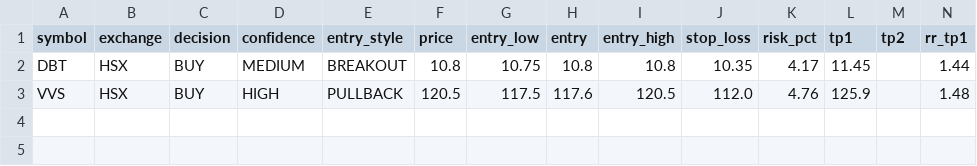
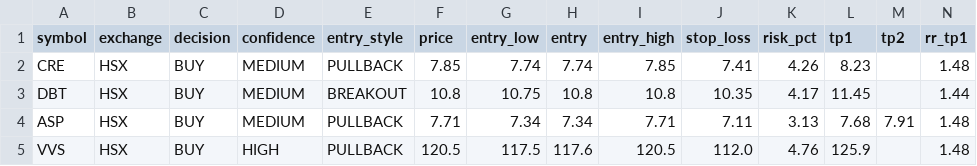
Before and after one commit to vn99instrumental-web/vnstock-cron-v2.0, a CSV file: output/trade_levels.csv, drawn as a sheet; only a part is shown; rows hold the shown columns only; the diff names each change by its address in the sheet, - before the commit and + after, or states it on an @@ line.

```diff
--- a/output/trade_levels.csv
+++ b/output/trade_levels.csv
+row 2: CRE | HSX | BUY | MEDIUM | PULLBACK | 7.85 | 7.74 | 7.74 | 7.85 | 7.41 | 4.26 | 8.23 |  | 1.48
+row 4: ASP | HSX | BUY | MEDIUM | PULLBACK | 7.71 | 7.34 | 7.34 | 7.71 | 7.11 | 3.13 | 7.68 | 7.91 | 1.48
```
Also changed, not shown: output/deep.csv, output/ranking.csv, 9 other files.
